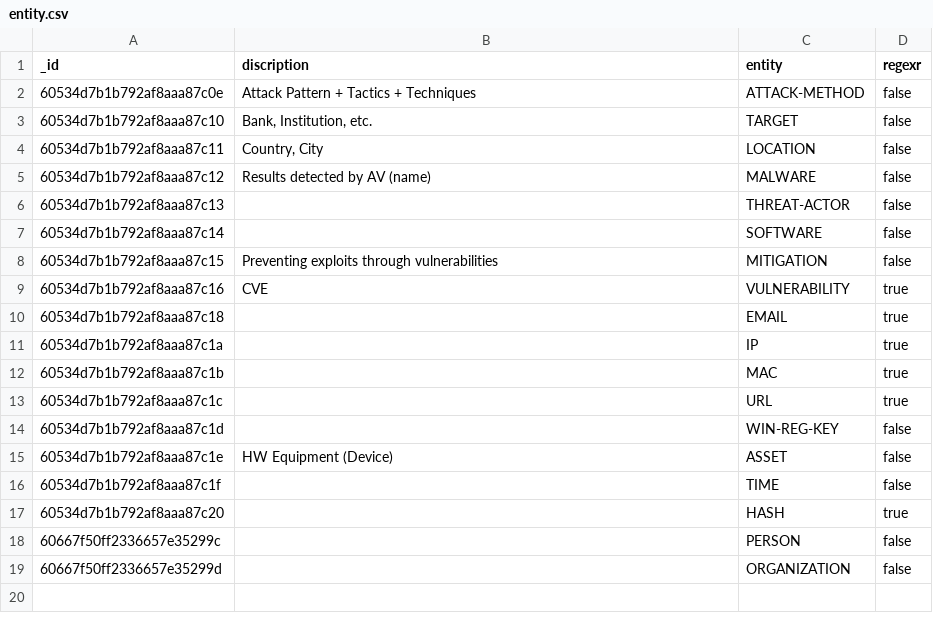
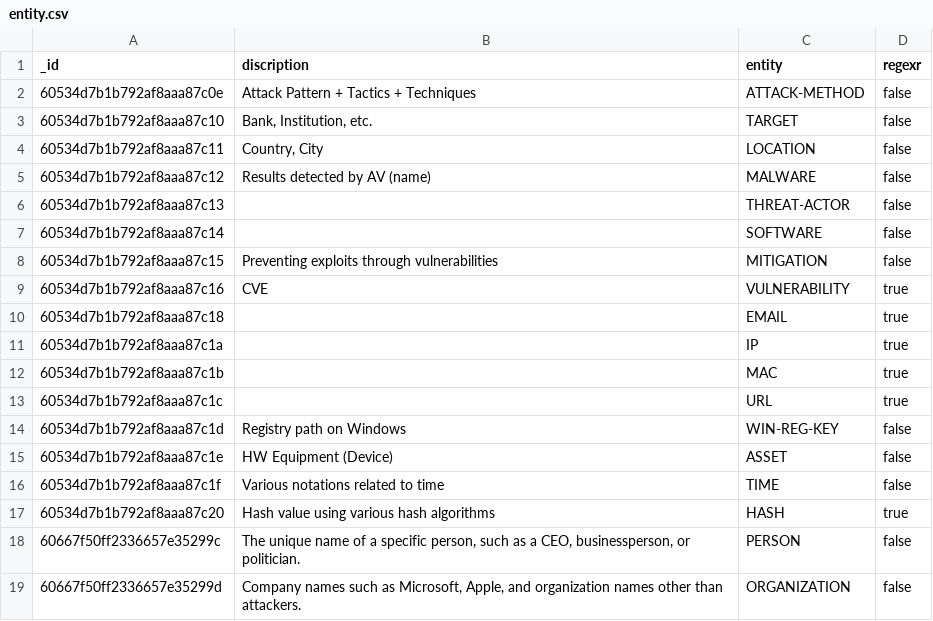
Before and after one commit to devgunho/CTI_with_NLP, a CSV file: OPEN-DATASET/MongoDB/entity.csv, drawn as a sheet.

```diff
--- a/OPEN-DATASET/MongoDB/entity.csv
+++ b/OPEN-DATASET/MongoDB/entity.csv
@@ -13,7 +13,7 @@ _id,discription,entity,regexr
 60534d7b1b792af8aaa87c1c,,URL,true
-60534d7b1b792af8aaa87c1d,,WIN-REG-KEY,false
+60534d7b1b792af8aaa87c1d,Registry path on Windows,WIN-REG-KEY,false
 60534d7b1b792af8aaa87c1e,HW Equipment (Device),ASSET,false
-60534d7b1b792af8aaa87c1f,,TIME,false
-60534d7b1b792af8aaa87c20,,HASH,true
-60667f50ff2336657e35299c,,PERSON,false
-60667f50ff2336657e35299d,,ORGANIZATION,false
+60534d7b1b792af8aaa87c1f,Various notations related to time,TIME,false
+60534d7b1b792af8aaa87c20,Hash value using various hash algorithms,HASH,true
+60667f50ff2336657e35299c,"The unique name of a specific person, such as a CEO, businessperson, or politician.",PERSON,false
+60667f50ff2336657e35299d,"Company names such as Microsoft, Apple, and organization names other than attackers.",ORGANIZATION,false
```
Also changed, not shown: 1 other file.
